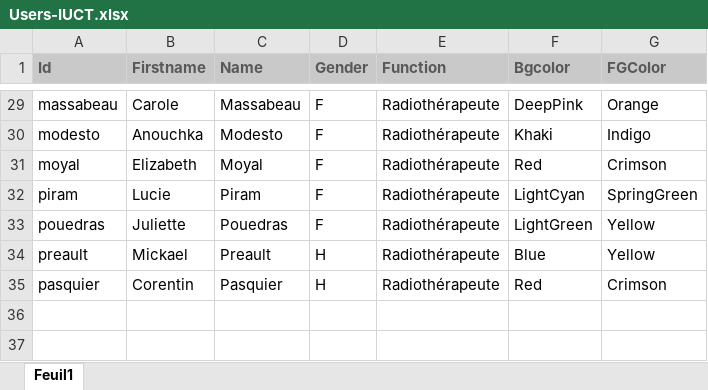
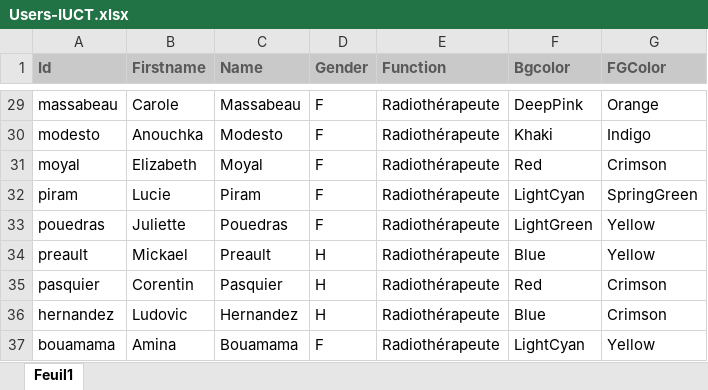
Before and after one commit to uhqd/PLANCHECK, an Excel workbook: Plancheck/plancheck_data/users/Users-IUCT.xlsx, sheet Feuil1, drawn as a sheet; only a part is shown, gaps mark what is left out; values as stored, in another font and other column widths than the file's, no borders; the diff names each change by its address in the sheet, - before the commit and + after, or states it on an @@ line.

```diff
--- a/Plancheck/plancheck_data/users/Users-IUCT.xlsx (sheet Feuil1)
+++ b/Plancheck/plancheck_data/users/Users-IUCT.xlsx (sheet Feuil1)
+row 36: hernandez | Ludovic | Hernandez | H | Radiothérapeute | Blue | Crimson
+row 37: bouamama | Amina | Bouamama | F | Radiothérapeute | LightCyan | Yellow
```
Also changed, not shown: 28 other files.
